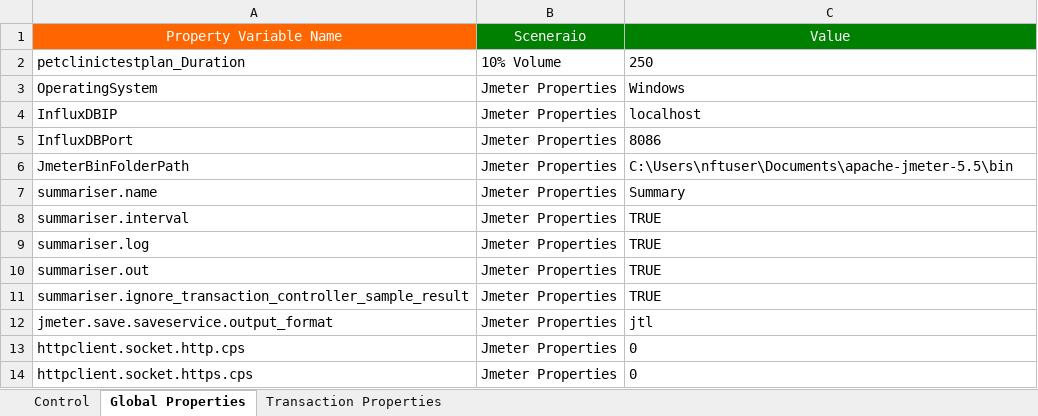
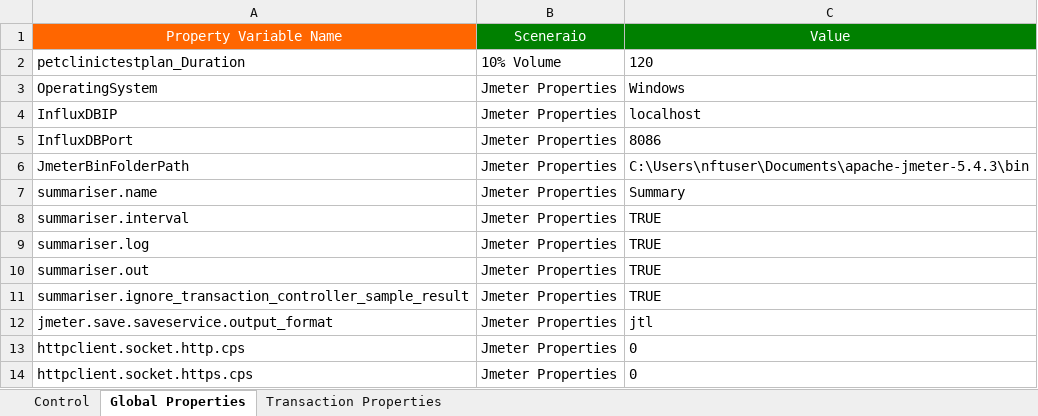
Before and after one commit to Sumanth191/NFT, an Excel workbook: Framework_Inputs/Master_Workbook/Master_Excel.xlsx, sheet Global Properties, drawn as a sheet; values as stored, in another font and other column widths than the file's, no borders; the diff names each change by its address in the sheet, - before the commit and + after, or states it on an @@ line.

```diff
--- a/Framework_Inputs/Master_Workbook/Master_Excel.xlsx (sheet Global Properties)
+++ b/Framework_Inputs/Master_Workbook/Master_Excel.xlsx (sheet Global Properties)
-C2: 250
+C2: 120
-C6: C:\Users\nftuser\Documents\apache-jmeter-5.5\bin
+C6: C:\Users\nftuser\Documents\apache-jmeter-5.4.3\bin
```
Also changed, not shown: 2 other files.
